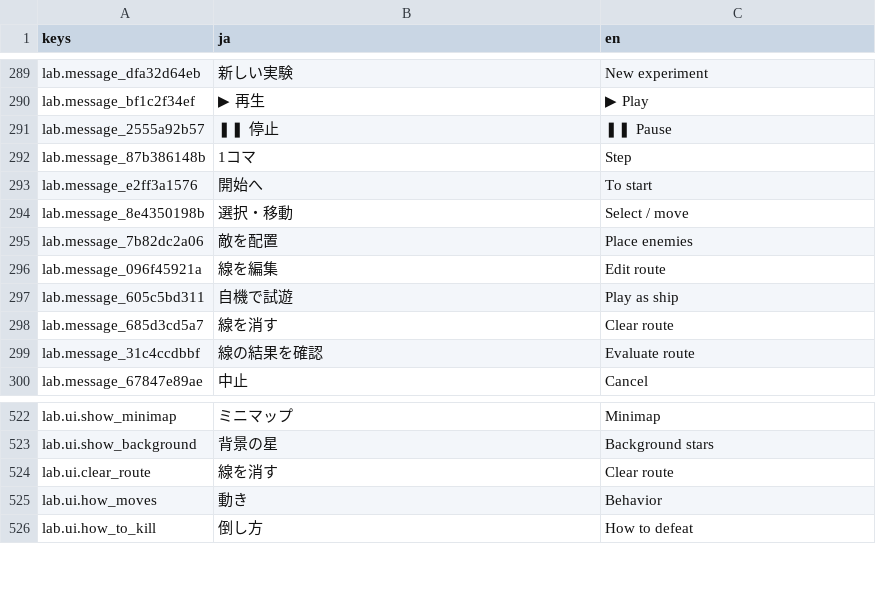
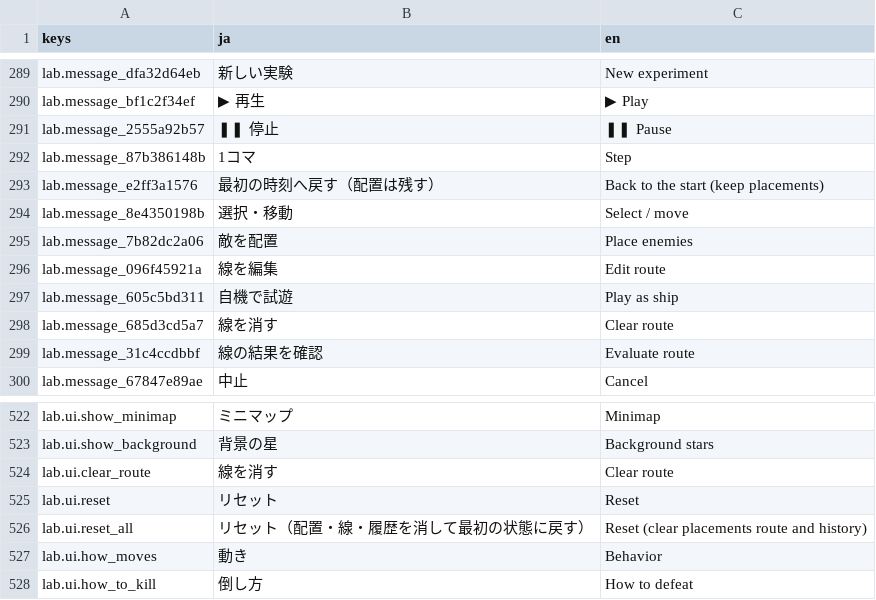
Before and after one commit to Tomatoguy1029/speed, a CSV file: speed/data/text/strings.csv, drawn as a sheet; only a part is shown, gaps mark what is left out.

```diff
--- a/speed/data/text/strings.csv
+++ b/speed/data/text/strings.csv
@@ -292,3 +292,3 @@ lab.message_2555a92b57,❚❚ 停止,❚❚ Pause
 lab.message_87b386148b,1コマ,Step
-lab.message_e2ff3a1576,開始へ,To start
+lab.message_e2ff3a1576,最初の時刻へ戻す（配置は残す）,Back to the start (keep placements)
 lab.message_8e4350198b,選択・移動,Select / move
@@ -542,2 +542,4 @@ lab.ui.show_background,背景の星,Background stars
 lab.ui.clear_route,線を消す,Clear route
+lab.ui.reset,リセット,Reset
+lab.ui.reset_all,リセット（配置・線・履歴を消して最初の状態に戻す）,Reset (clear placements route and history)
 lab.ui.how_moves,動き,Behavior
```
Also changed, not shown: 4 other files.
